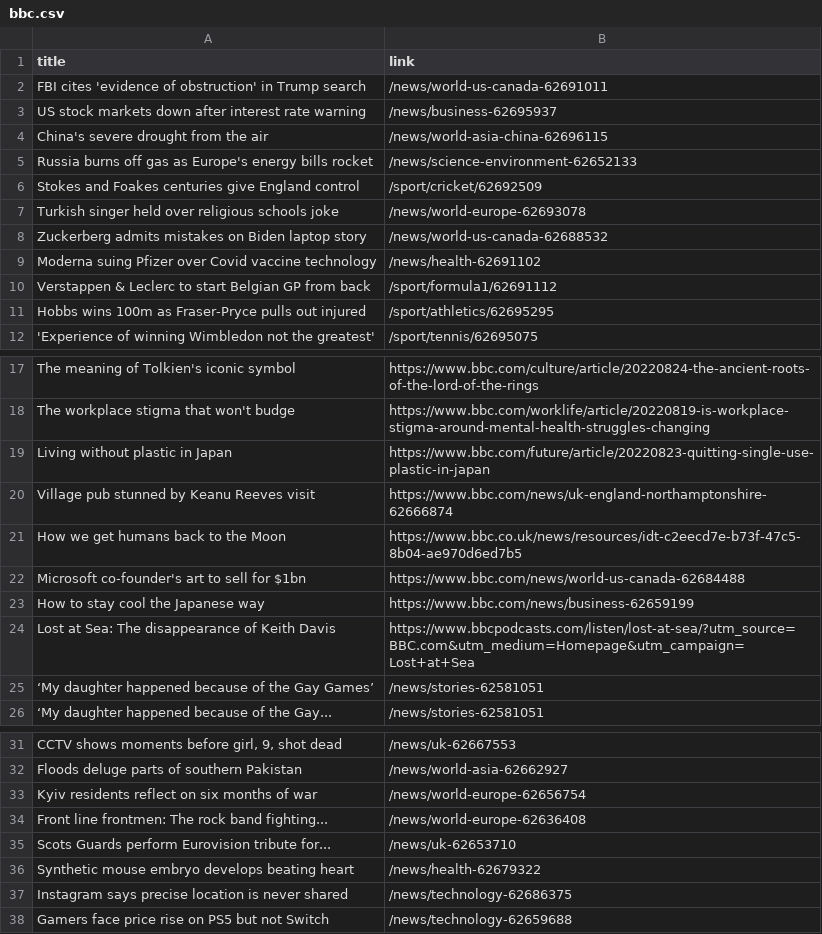
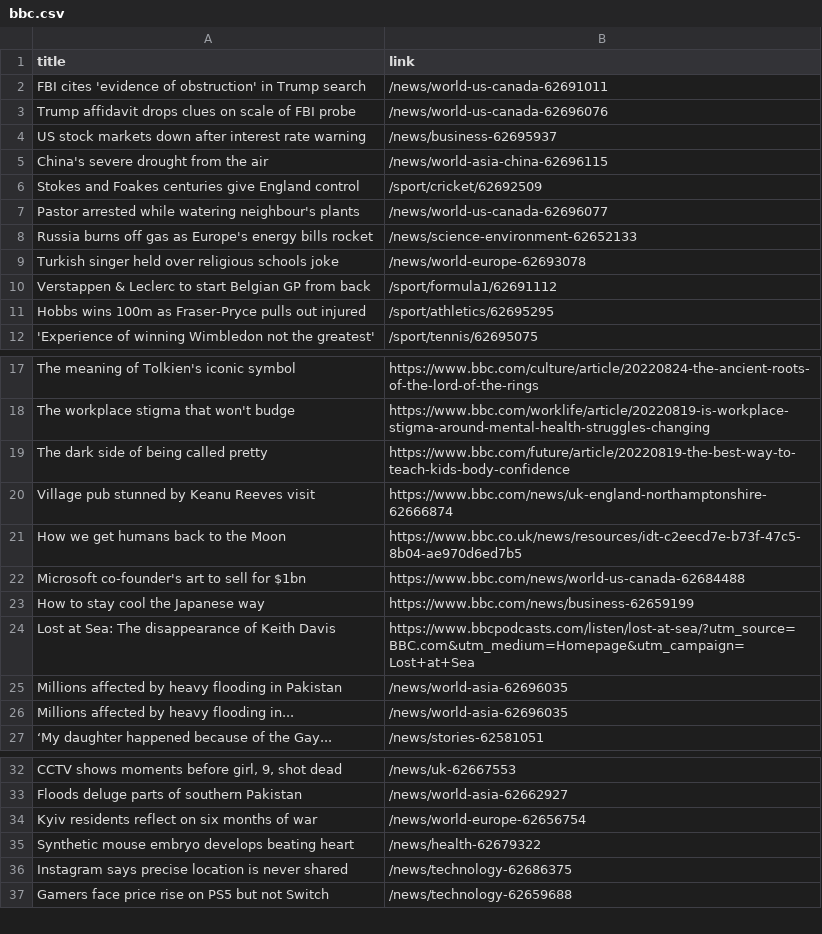
Before and after one commit to carolinaszv/automatic-scraper-bbc, a CSV file: bbc.csv, drawn as a sheet; only a part is shown, gaps mark what is left out; the diff covers the shown part only.

```diff
--- a/bbc.csv
+++ b/bbc.csv
@@ -2,9 +2,9 @@ title,link
 FBI cites 'evidence of obstruction' in Trump search,/news/world-us-canada-62691011
+Trump affidavit drops clues on scale of FBI probe,/news/world-us-canada-62696076
 US stock markets down after interest rate warning,/news/business-62695937
 China's severe drought from the air,/news/world-asia-china-62696115
+Stokes and Foakes centuries give England control,/sport/cricket/62692509
+Pastor arrested while watering neighbour's plants,/news/world-us-canada-62696077
 Russia burns off gas as Europe's energy bills rocket,/news/science-environment-62652133
-Stokes and Foakes centuries give England control,/sport/cricket/62692509
 Turkish singer held over religious schools joke,/news/world-europe-62693078
-Zuckerberg admits mistakes on Biden laptop story,/news/world-us-canada-62688532
-Moderna suing Pfizer over Covid vaccine technology,/news/health-62691102
 Verstappen & Leclerc to start Belgian GP from back,/sport/formula1/62691112
@@ -18,3 +18,3 @@ The meaning of Tolkien's iconic symbol,https://www.bbc.com/culture/article/20220
 The workplace stigma that won't budge,https://www.bbc.com/worklife/article/20220819-is-workplace-stigma-around-mental-health-struggles-changing
-Living without plastic in Japan,https://www.bbc.com/future/article/20220823-quitting-single-use-plastic-in-japan
+The dark side of being called pretty,https://www.bbc.com/future/article/20220819-the-best-way-to-teach-kids-body-confidence
 Village pub stunned by Keanu Reeves visit,https://www.bbc.com/news/uk-england-northamptonshire-62666874
@@ -24,3 +24,4 @@ How to stay cool the Japanese way,https://www.bbc.com/news/business-62659199
 Lost at Sea: The disappearance of Keith Davis,https://www.bbcpodcasts.com/listen/lost-at-sea/?utm_source=BBC.com&utm_medium=Homepage&utm_campaign=Lost+at+Sea
-‘My daughter happened because of the Gay Games’,/news/stories-62581051
+Millions affected by heavy flooding in Pakistan,/news/world-asia-62696035
+Millions affected by heavy flooding in...,/news/world-asia-62696035
 ‘My daughter happened because of the Gay...,/news/stories-62581051
@@ -33,4 +34,2 @@ Floods deluge parts of southern Pakistan,/news/world-asia-62662927
 Kyiv residents reflect on six months of war,/news/world-europe-62656754
-Front line frontmen: The rock band fighting...,/news/world-europe-62636408
-Scots Guards perform Eurovision tribute for...,/news/uk-62653710
 Synthetic mouse embryo develops beating heart,/news/health-62679322
```
Also changed, not shown: 1 added row and 1 removed row elsewhere in this file.
